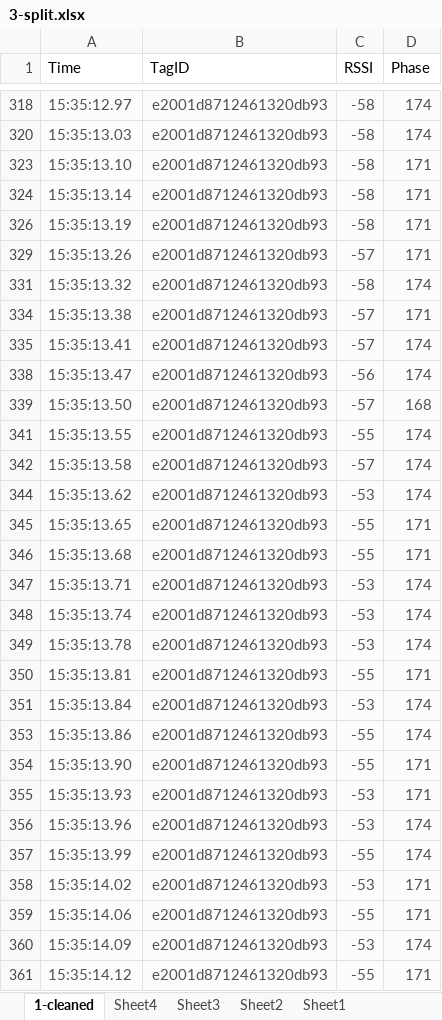
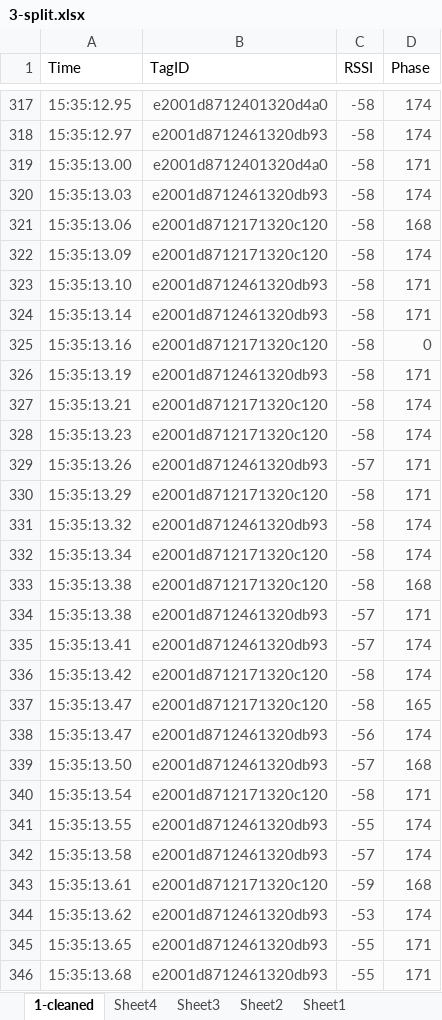
Before and after one commit to caseyhunt/UHF-RFID, an Excel workbook: Training/moving/mountain to toe touch/3-split.xlsx, sheet 1-cleaned, drawn as a sheet; only a part is shown, gaps mark what is left out; the shorter side is filled out with more unchanged rows; values as stored, in another font and other column widths than the file's, no borders; charts and pictures not drawn; the diff covers the shown part only; the diff names each change by its address in the sheet, - before the commit and + after, or states it on an @@ line.

```diff
--- a/Training/moving/mountain to toe touch/3-split.xlsx (sheet 1-cleaned)
+++ b/Training/moving/mountain to toe touch/3-split.xlsx (sheet 1-cleaned)
@@ row 317 unhidden: 15:35:12.95 | e2001d8712401320d4a0 | -58 | 174 @@
@@ row 319 unhidden: 15:35:13.00 | e2001d8712401320d4a0 | -58 | 171 @@
@@ row 321 unhidden: 15:35:13.06 | e2001d8712171320c120 | -58 | 168 @@
@@ row 322 unhidden: 15:35:13.09 | e2001d8712171320c120 | -58 | 174 @@
@@ row 325 unhidden: 15:35:13.16 | e2001d8712171320c120 | -58 | 0 @@
@@ row 327 unhidden: 15:35:13.21 | e2001d8712171320c120 | -58 | 174 @@
@@ row 328 unhidden: 15:35:13.23 | e2001d8712171320c120 | -58 | 174 @@
@@ row 330 unhidden: 15:35:13.29 | e2001d8712171320c120 | -58 | 171 @@
@@ row 332 unhidden: 15:35:13.34 | e2001d8712171320c120 | -58 | 174 @@
@@ row 333 unhidden: 15:35:13.38 | e2001d8712171320c120 | -58 | 168 @@
@@ row 336 unhidden: 15:35:13.42 | e2001d8712171320c120 | -58 | 174 @@
@@ row 337 unhidden: 15:35:13.47 | e2001d8712171320c120 | -58 | 165 @@
@@ row 340 unhidden: 15:35:13.54 | e2001d8712171320c120 | -58 | 171 @@
@@ row 343 unhidden: 15:35:13.61 | e2001d8712171320c120 | -59 | 168 @@
```
Also changed, not shown: 271 hidden or unhidden rows elsewhere in this sheet, sheet Sheet4, charts or pictures, Training/moving/mountain to t pose/1-split.xlsx, Training/moving/mountain to t pose/3-split.xlsx, 10 other files.
